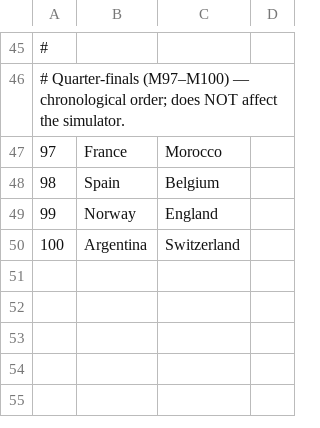
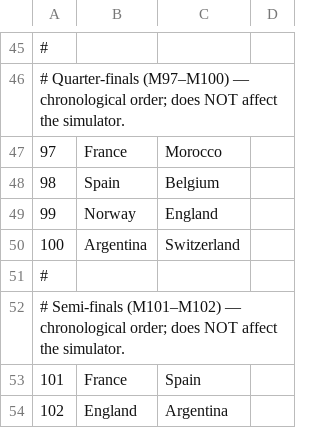
Before and after one commit to menisadi/wc2026, a CSV file: data/knockout_bracket.csv, drawn as a sheet; only a part is shown, gaps mark what is left out; the diff names each change by its address in the sheet, - before the commit and + after, or states it on an @@ line.

Commit message:
feat(cli): add SF fixtures to --game flag (matches 101-102)
QF results are all in, so the semifinal pairings (France vs Spain,
England vs Argentina) are now determined by the bracket tree in
knockout_bracket.csv. Bump the 73-100 help/error strings to 73-102 and
repoint the undrawn-fixture test from match 101 to 103.

```diff
--- a/data/knockout_bracket.csv
+++ b/data/knockout_bracket.csv
+row 51: #
+row 52: # Semi-finals (M101–M102) — chronological order; does NOT affect the simulator.
+row 53: 101 | France | Spain
+row 54: 102 | England | Argentina
```
Also changed, not shown: 2 other files.
